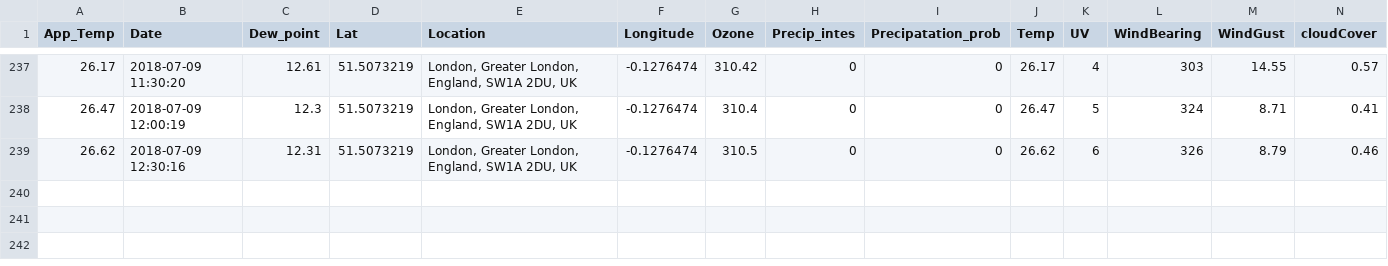
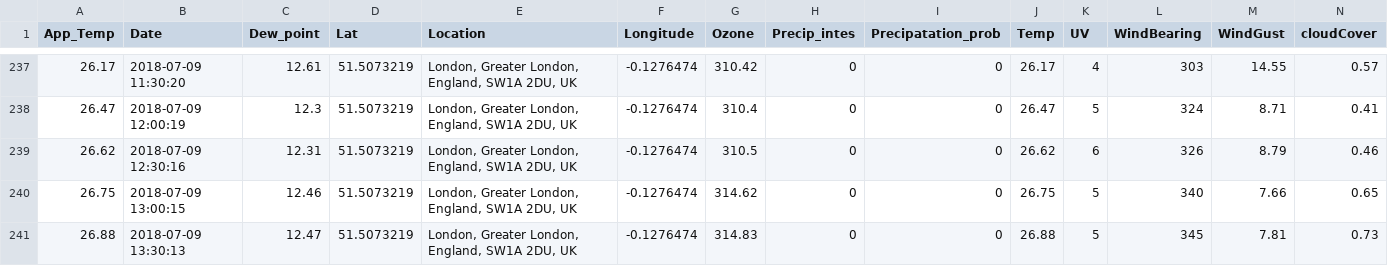
Before and after one commit to Jamespage6978/Projects, a CSV file: API_attempt/data/London UK_weather.csv, drawn as a sheet; only a part is shown, gaps mark what is left out; rows hold the shown columns only; the diff names each change by its address in the sheet, - before the commit and + after, or states it on an @@ line.

```diff
--- a/API_attempt/data/London UK_weather.csv
+++ b/API_attempt/data/London UK_weather.csv
+row 240: 26.75 | 2018-07-09 13:00:15 | 12.46 | 51.5073219 | London, Greater London, England, SW1A 2DU, UK | -0.1276474 | 314.62 | 0 | 0 | 26.75 | 5 | 340 | 7.66 | 0.65
+row 241: 26.88 | 2018-07-09 13:30:13 | 12.47 | 51.5073219 | London, Greater London, England, SW1A 2DU, UK | -0.1276474 | 314.83 | 0 | 0 | 26.88 | 5 | 345 | 7.81 | 0.73
```
Also changed, not shown: API_attempt/data/Carmarthen UK_weather.csv, API_attempt/data/Halesowen UK_weather.csv, 1 other file.
